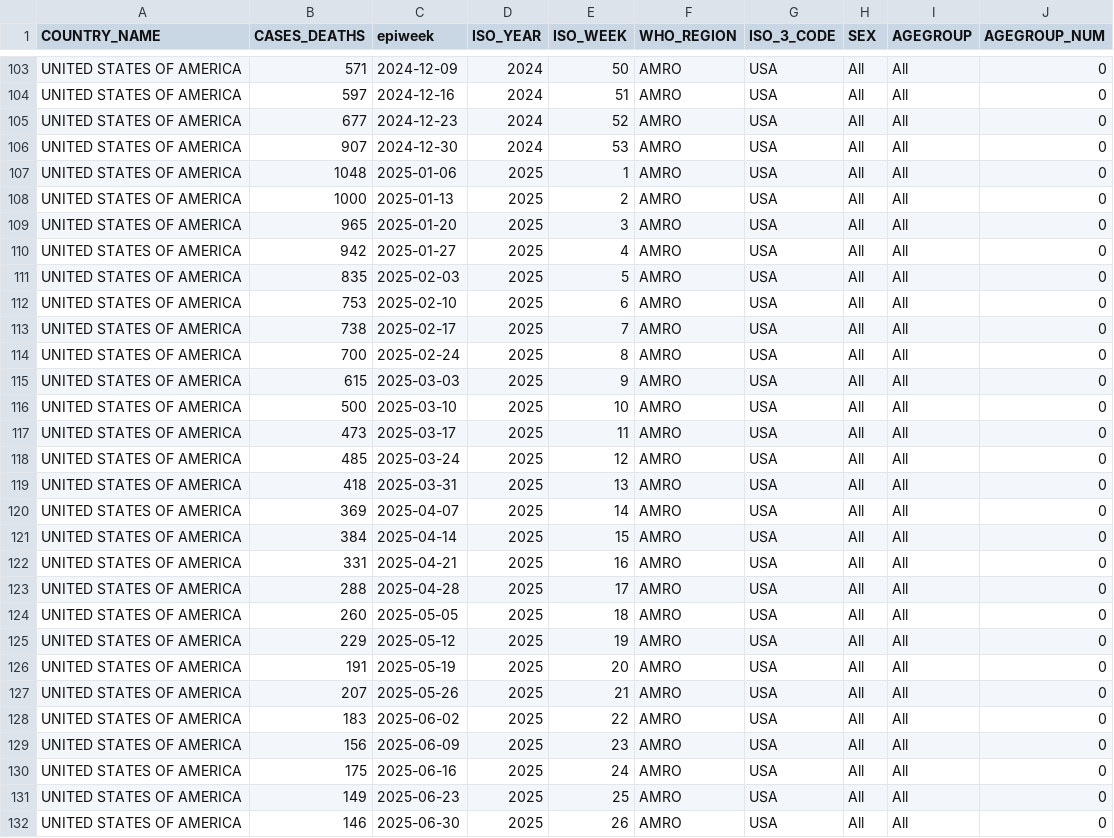
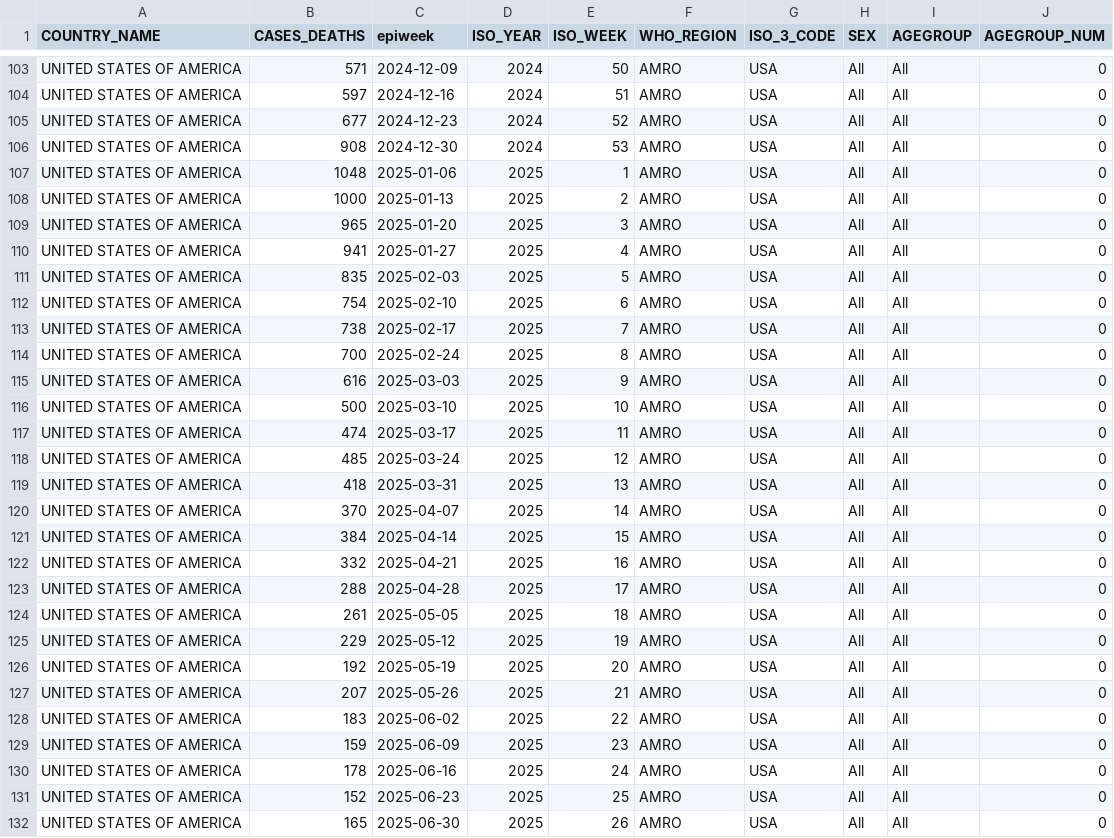
Before and after one commit to whocov/usa_COVID_deaths, a CSV file: data/usa_agegroup_deaths.csv, drawn as a sheet; only a part is shown, gaps mark what is left out; the diff covers the shown part only.

```diff
--- a/data/usa_agegroup_deaths.csv
+++ b/data/usa_agegroup_deaths.csv
@@ -105,3 +105,3 @@ UNITED STATES OF AMERICA,597,2024-12-16,2024,51,AMRO,USA,All,All,0
 UNITED STATES OF AMERICA,677,2024-12-23,2024,52,AMRO,USA,All,All,0
-UNITED STATES OF AMERICA,907,2024-12-30,2024,53,AMRO,USA,All,All,0
+UNITED STATES OF AMERICA,908,2024-12-30,2024,53,AMRO,USA,All,All,0
 UNITED STATES OF AMERICA,1048,2025-01-06,2025,1,AMRO,USA,All,All,0
@@ -109,24 +109,24 @@ UNITED STATES OF AMERICA,1000,2025-01-13,2025,2,AMRO,USA,All,All,0
 UNITED STATES OF AMERICA,965,2025-01-20,2025,3,AMRO,USA,All,All,0
-UNITED STATES OF AMERICA,942,2025-01-27,2025,4,AMRO,USA,All,All,0
+UNITED STATES OF AMERICA,941,2025-01-27,2025,4,AMRO,USA,All,All,0
 UNITED STATES OF AMERICA,835,2025-02-03,2025,5,AMRO,USA,All,All,0
-UNITED STATES OF AMERICA,753,2025-02-10,2025,6,AMRO,USA,All,All,0
+UNITED STATES OF AMERICA,754,2025-02-10,2025,6,AMRO,USA,All,All,0
 UNITED STATES OF AMERICA,738,2025-02-17,2025,7,AMRO,USA,All,All,0
 UNITED STATES OF AMERICA,700,2025-02-24,2025,8,AMRO,USA,All,All,0
-UNITED STATES OF AMERICA,615,2025-03-03,2025,9,AMRO,USA,All,All,0
+UNITED STATES OF AMERICA,616,2025-03-03,2025,9,AMRO,USA,All,All,0
 UNITED STATES OF AMERICA,500,2025-03-10,2025,10,AMRO,USA,All,All,0
-UNITED STATES OF AMERICA,473,2025-03-17,2025,11,AMRO,USA,All,All,0
+UNITED STATES OF AMERICA,474,2025-03-17,2025,11,AMRO,USA,All,All,0
 UNITED STATES OF AMERICA,485,2025-03-24,2025,12,AMRO,USA,All,All,0
 UNITED STATES OF AMERICA,418,2025-03-31,2025,13,AMRO,USA,All,All,0
-UNITED STATES OF AMERICA,369,2025-04-07,2025,14,AMRO,USA,All,All,0
+UNITED STATES OF AMERICA,370,2025-04-07,2025,14,AMRO,USA,All,All,0
 UNITED STATES OF AMERICA,384,2025-04-14,2025,15,AMRO,USA,All,All,0
-UNITED STATES OF AMERICA,331,2025-04-21,2025,16,AMRO,USA,All,All,0
+UNITED STATES OF AMERICA,332,2025-04-21,2025,16,AMRO,USA,All,All,0
 UNITED STATES OF AMERICA,288,2025-04-28,2025,17,AMRO,USA,All,All,0
-UNITED STATES OF AMERICA,260,2025-05-05,2025,18,AMRO,USA,All,All,0
+UNITED STATES OF AMERICA,261,2025-05-05,2025,18,AMRO,USA,All,All,0
 UNITED STATES OF AMERICA,229,2025-05-12,2025,19,AMRO,USA,All,All,0
-UNITED STATES OF AMERICA,191,2025-05-19,2025,20,AMRO,USA,All,All,0
+UNITED STATES OF AMERICA,192,2025-05-19,2025,20,AMRO,USA,All,All,0
 UNITED STATES OF AMERICA,207,2025-05-26,2025,21,AMRO,USA,All,All,0
 UNITED STATES OF AMERICA,183,2025-06-02,2025,22,AMRO,USA,All,All,0
-UNITED STATES OF AMERICA,156,2025-06-09,2025,23,AMRO,USA,All,All,0
-UNITED STATES OF AMERICA,175,2025-06-16,2025,24,AMRO,USA,All,All,0
-UNITED STATES OF AMERICA,149,2025-06-23,2025,25,AMRO,USA,All,All,0
-UNITED STATES OF AMERICA,146,2025-06-30,2025,26,AMRO,USA,All,All,0
+UNITED STATES OF AMERICA,159,2025-06-09,2025,23,AMRO,USA,All,All,0
+UNITED STATES OF AMERICA,178,2025-06-16,2025,24,AMRO,USA,All,All,0
+UNITED STATES OF AMERICA,152,2025-06-23,2025,25,AMRO,USA,All,All,0
+UNITED STATES OF AMERICA,165,2025-06-30,2025,26,AMRO,USA,All,All,0
```
Also changed, not shown: 1 added row and 10 edited cells elsewhere in this file, data/usa_deaths.csv.
